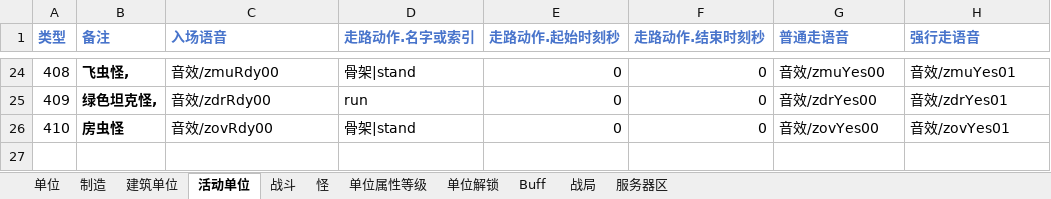
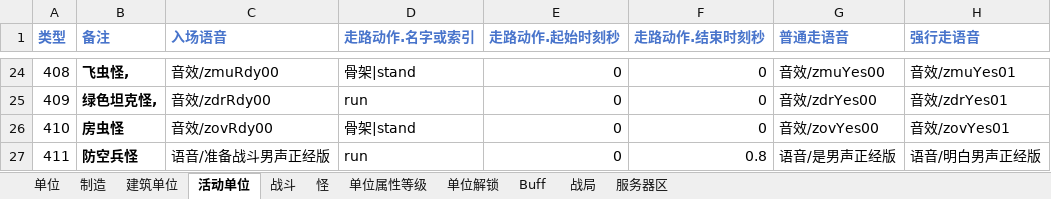
Before and after one commit to 544898458/Iocp20Coroutine, an Excel workbook: Iocp20Coroutine/表/单位.xlsx, sheet 活动单位, drawn as a sheet; only a part is shown, gaps mark what is left out; values as stored, in another font and other column widths than the file's, no borders; the diff names each change by its address in the sheet, - before the commit and + after, or states it on an @@ line.

```diff
--- a/Iocp20Coroutine/表/单位.xlsx (sheet 活动单位)
+++ b/Iocp20Coroutine/表/单位.xlsx (sheet 活动单位)
+row 27: 411 | 防空兵怪 | 语音/准备战斗男声正经版 | run | 0 | 0.8 | 语音/是男声正经版 | 语音/明白男声正经版
```
Also changed, not shown: sheet 战斗, sheet 单位, sheet 战局, sheet 怪, 12 other files.
